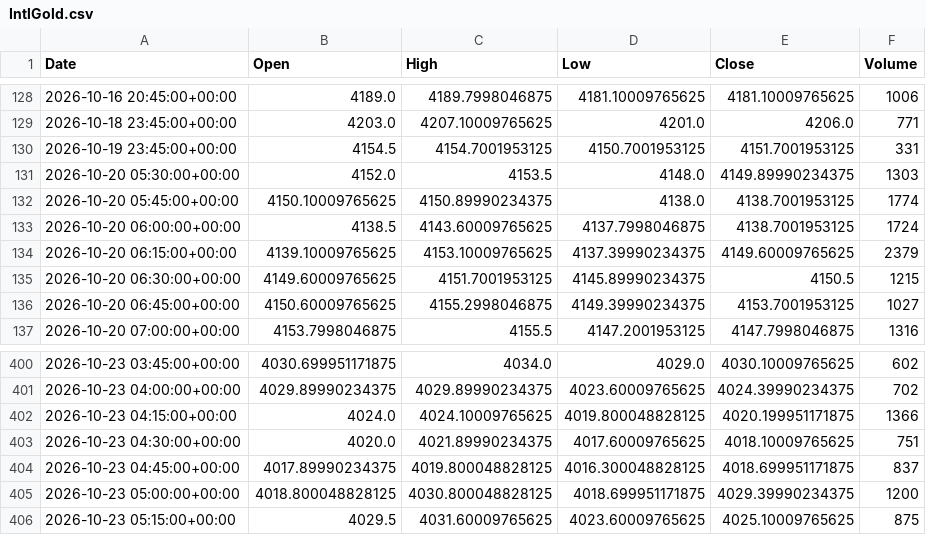
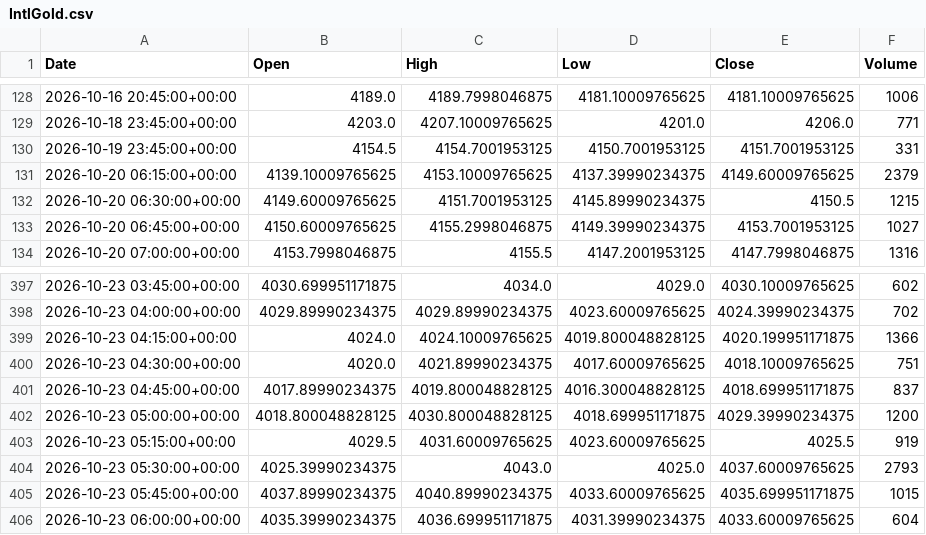
Before and after one commit to ericsutw/basic, a CSV file: data/currency/IntlGold.csv, drawn as a sheet; only a part is shown, gaps mark what is left out.

```diff
--- a/data/currency/IntlGold.csv
+++ b/data/currency/IntlGold.csv
@@ -130,5 +130,2 @@
 2026-10-19 23:45:00+00:00,4154.5,4154.7001953125,4150.7001953125,4151.7001953125,331
-2026-10-20 05:30:00+00:00,4152.0,4153.5,4148.0,4149.89990234375,1303
-2026-10-20 05:45:00+00:00,4150.10009765625,4150.89990234375,4138.0,4138.7001953125,1774
-2026-10-20 06:00:00+00:00,4138.5,4143.60009765625,4137.7998046875,4138.7001953125,1724
 2026-10-20 06:15:00+00:00,4139.10009765625,4153.10009765625,4137.39990234375,4149.60009765625,2379
@@ -405,2 +402,5 @@
 2026-10-23 05:00:00+00:00,4018.800048828125,4030.800048828125,4018.699951171875,4029.39990234375,1200
-2026-10-23 05:15:00+00:00,4029.5,4031.60009765625,4023.60009765625,4025.10009765625,875
+2026-10-23 05:15:00+00:00,4029.5,4031.60009765625,4023.60009765625,4025.5,919
+2026-10-23 05:30:00+00:00,4025.39990234375,4043.0,4025.0,4037.60009765625,2793
+2026-10-23 05:45:00+00:00,4037.89990234375,4040.89990234375,4033.60009765625,4035.699951171875,1015
+2026-10-23 06:00:00+00:00,4035.39990234375,4036.699951171875,4031.39990234375,4033.60009765625,604
```
Also changed, not shown: data/currency/BTC.csv, data/currency/USDTWD.csv, 1 other file.
